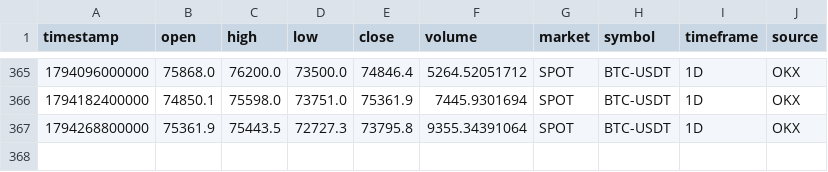
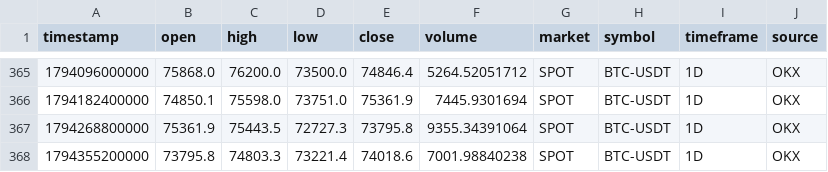
Before and after one commit to rashidhorri23-gif/ai-crypto-trading_system, a CSV file: Data/Archive/BTC_USDT_SPOT_1D.csv, drawn as a sheet; only a part is shown, gaps mark what is left out; the diff names each change by its address in the sheet, - before the commit and + after, or states it on an @@ line.

```diff
--- a/Data/Archive/BTC_USDT_SPOT_1D.csv
+++ b/Data/Archive/BTC_USDT_SPOT_1D.csv
+row 368: 1794355200000 | 73795.8 | 74803.3 | 73221.4 | 74018.6 | 7001.98840238 | SPOT | BTC-USDT | 1D | OKX
```
Also changed, not shown: Data/Archive/BTC_USDT_SPOT_15m.csv, Data/Archive/BTC_USDT_SPOT_1H.csv, 2 other files.
